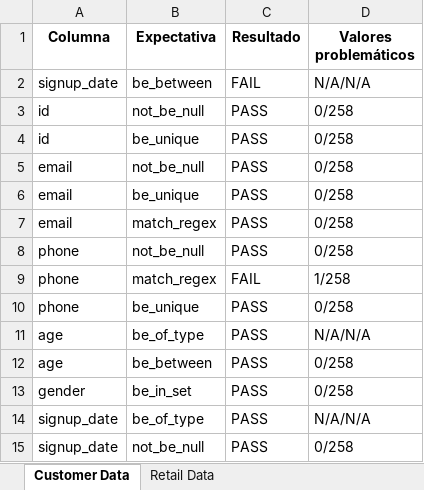
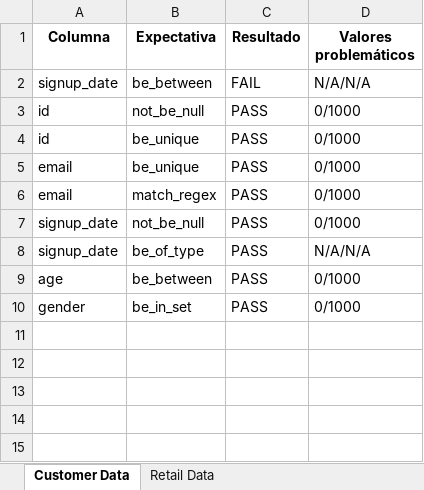
Before and after one commit to HEstefaniaR/lab6, an Excel workbook: data/clean/data_quality_report_CLEAN.xlsx, sheet Customer Data, drawn as a sheet; values as stored, in another font and other column widths than the file's, no borders; removed rows and columns are numbered as before the commit, all else as after; the diff names each change by its address in the sheet, - before the commit and + after, or states it on an @@ line.

```diff
--- a/data/clean/data_quality_report_CLEAN.xlsx (sheet Customer Data)
+++ b/data/clean/data_quality_report_CLEAN.xlsx (sheet Customer Data)
-D3:D4 (Valores problemáticos): 0/258
+D3:D4 (Valores problemáticos): 0/1000
-row 5: email | not_be_null | PASS | 0/258
-D5:D7 (Valores problemáticos): 0/258
+D5:D7 (Valores problemáticos): 0/1000
-A7 (Columna): phone
+A7 (Columna): signup_date
-row 9: phone | match_regex | FAIL | 1/258
-row 10: phone | be_unique | PASS | 0/258
-row 11: age | be_of_type | PASS | N/A/N/A
-row 12: age | be_between | PASS | 0/258
-row 13: gender | be_in_set | PASS | 0/258
-row 15: signup_date | not_be_null | PASS | 0/258
+row 9: age | be_between | PASS | 0/1000
+row 10: gender | be_in_set | PASS | 0/1000
```
Also changed, not shown: data/raw/data_quality_report_RAW.xlsx, 6 other files.
